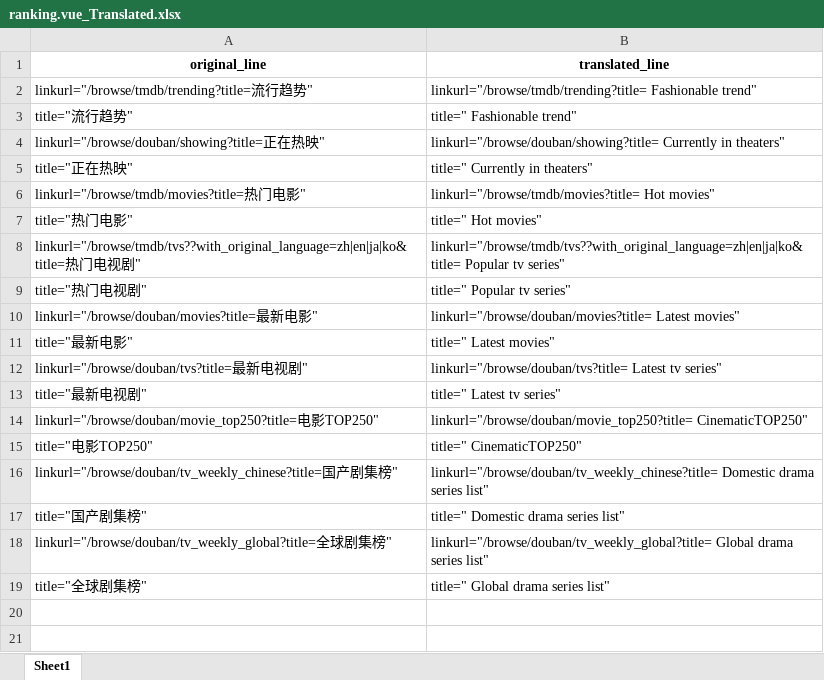
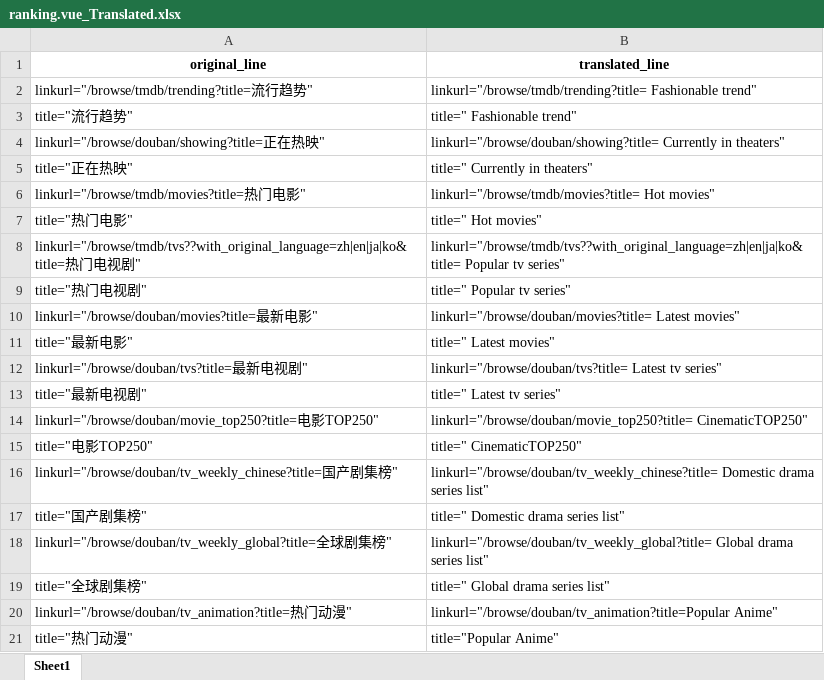
Before and after one commit to AlexanderHel/MoviePilot-Frontend-EngriskData, an Excel workbook: Translated/src/pages/ranking.vue_Translated.xlsx, sheet Sheet1, drawn as a sheet; values as stored, in another font and other column widths than the file's, no borders; the diff names each change by its address in the sheet, - before the commit and + after, or states it on an @@ line.

```diff
--- a/Translated/src/pages/ranking.vue_Translated.xlsx (sheet Sheet1)
+++ b/Translated/src/pages/ranking.vue_Translated.xlsx (sheet Sheet1)
+row 20: linkurl="/browse/douban/tv_animation?title=热门动漫" | linkurl="/browse/douban/tv_animation?title=Popular Anime"
+row 21: title="热门动漫" | title="Popular Anime"
```
Also changed, not shown: Translated/src/api/types.ts_Translated.xlsx, Translated/src/components/filebrowser/List.vue_Translated.xlsx, 1 other file.
